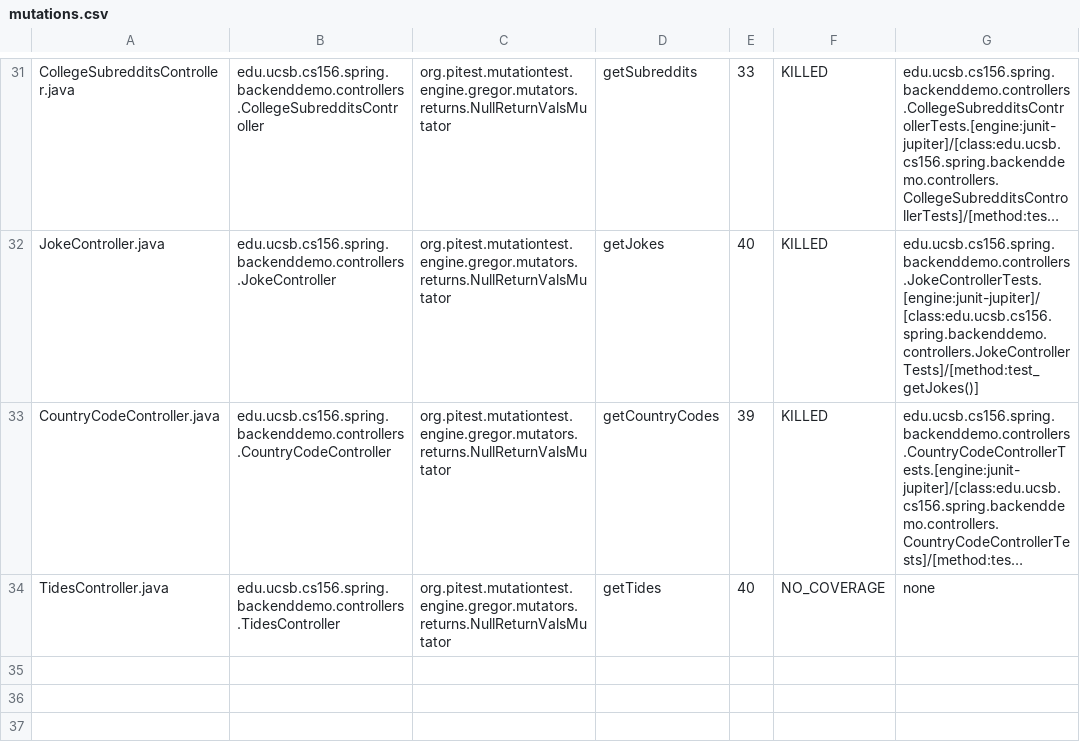
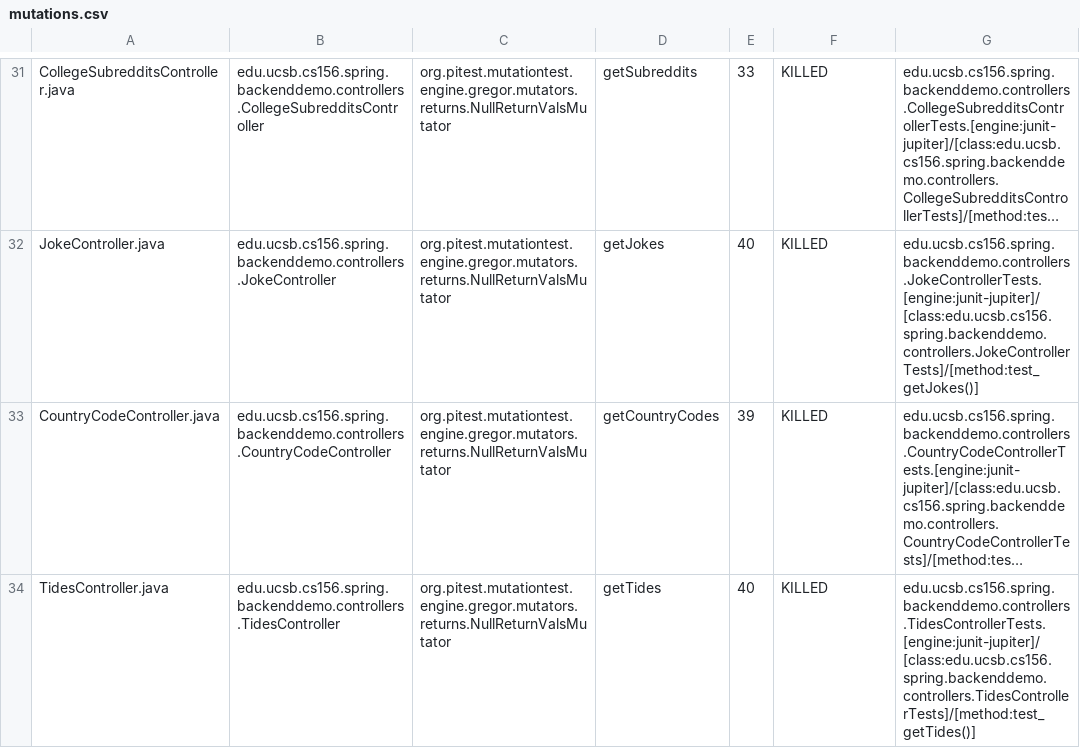
Before and after one commit to ucsb-cs156-s24/team01-s24-4pm-7, a CSV file: pitest/mutations.csv, drawn as a sheet; only a part is shown, gaps mark what is left out; long unchanged cells end in …; the diff names each change by its address in the sheet, - before the commit and + after, or states it on an @@ line.

Commit message:
Deploying to gh-pages from @ ucsb-cs156-s24/team01-s24-4pm-7@ed4e0ef768a11ed200db09e5a5404bff9a27b5dc 🚀

```diff
--- a/pitest/mutations.csv
+++ b/pitest/mutations.csv
-F34: NO_COVERAGE
+F34: KILLED
-G34: none
+G34: edu.ucsb.cs156.spring.backenddemo.controllers.TidesControllerTests.[engine:junit-jupiter]/[class:edu.ucsb.cs156.spring.backenddemo.controllers.TidesControllerTests]/[method:test_getTides()]
```
Also changed, not shown: 20 other files.
